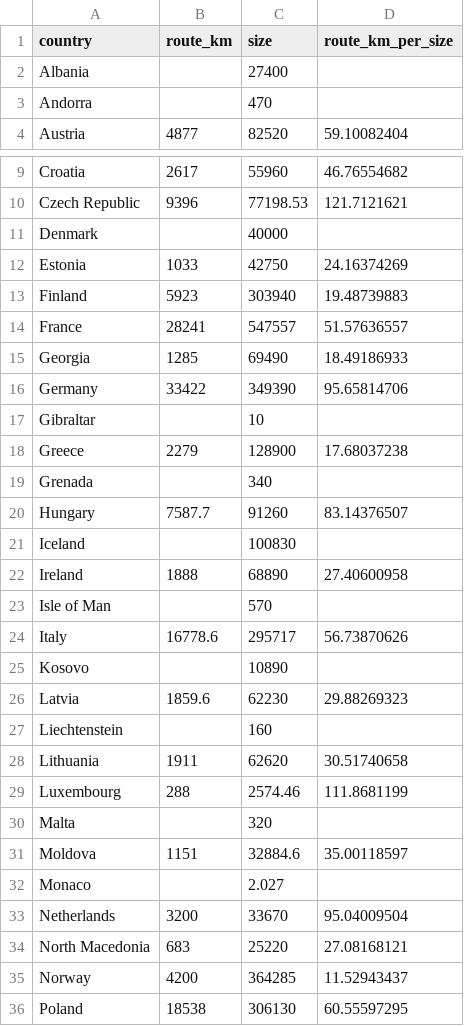
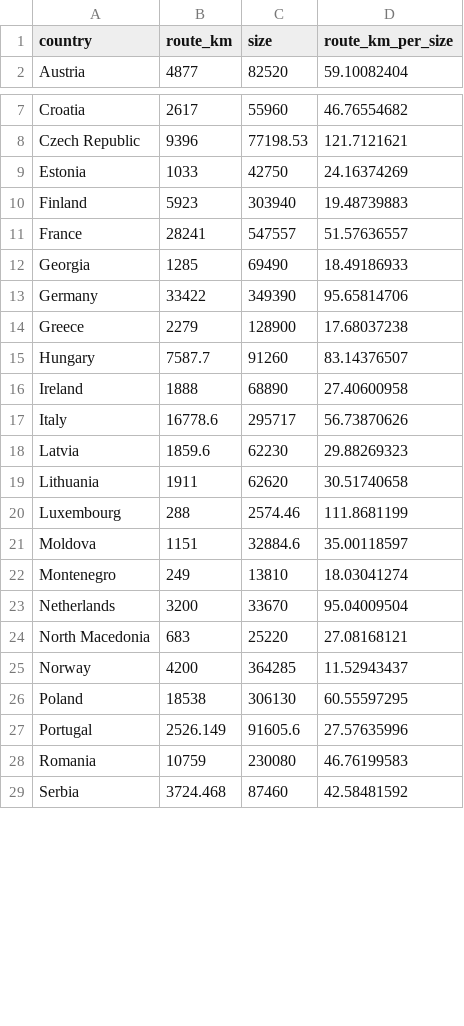
Before and after one commit to Jheim12/CAPP30239_FA22, a CSV file: project/infrastructure_europe.csv, drawn as a sheet; only a part is shown, gaps mark what is left out; the shorter side is filled out with more unchanged rows; the diff covers the shown part only.

```diff
--- a/project/infrastructure_europe.csv
+++ b/project/infrastructure_europe.csv
@@ -1,4 +1,2 @@
 country,route_km,size,route_km_per_size
-Albania,,27400,
-Andorra,,470,
 Austria,4877,82520,59.10082404
@@ -10,3 +8,2 @@ Croatia,2617,55960,46.76554682
 Czech Republic,9396,77198.53,121.7121621
-Denmark,,40000,
 Estonia,1033,42750,24.16374269
@@ -16,18 +13,11 @@ Georgia,1285,69490,18.49186933
 Germany,33422,349390,95.65814706
-Gibraltar,,10,
 Greece,2279,128900,17.68037238
-Grenada,,340,
 Hungary,7587.7,91260,83.14376507
-Iceland,,100830,
 Ireland,1888,68890,27.40600958
-Isle of Man,,570,
 Italy,16778.6,295717,56.73870626
-Kosovo,,10890,
 Latvia,1859.6,62230,29.88269323
-Liechtenstein,,160,
 Lithuania,1911,62620,30.51740658
 Luxembourg,288,2574.46,111.8681199
-Malta,,320,
 Moldova,1151,32884.6,35.00118597
-Monaco,,2.027,
+Montenegro,249,13810,18.03041274
 Netherlands,3200,33670,95.04009504
```
Also changed, not shown: 2 edited cells elsewhere in this file, 7 other files.
